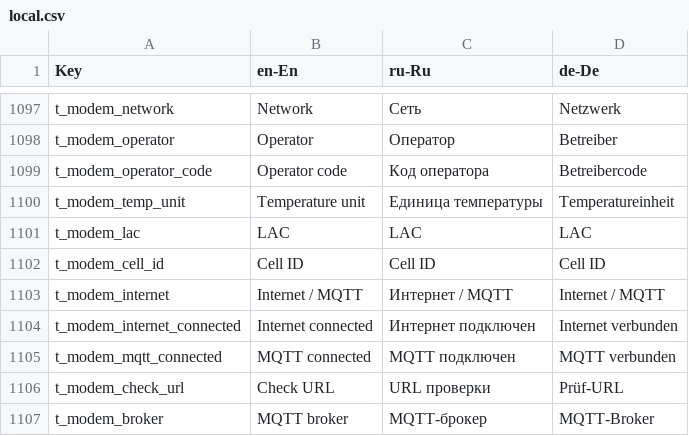
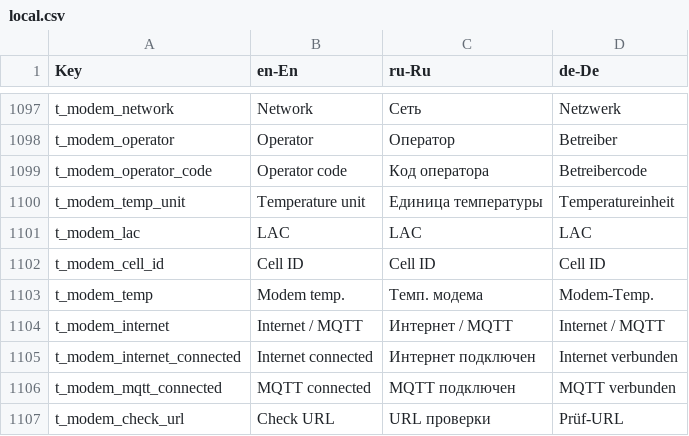
Before and after one commit to EXEcutorXS/CAN-Tool, a CSV file: CAN Tool/Resources/local.csv, drawn as a sheet; only a part is shown, gaps mark what is left out; the shorter side is filled out with more unchanged rows.

Commit message:
Modem temperature support added

```diff
--- a/CAN Tool/Resources/local.csv
+++ b/CAN Tool/Resources/local.csv
@@ -1102,2 +1102,3 @@ t_modem_lac	LAC	LAC	LAC
 t_modem_cell_id	Cell ID	Cell ID	Cell ID
+t_modem_temp	Modem temp.	Темп. модема	Modem-Temp.
 t_modem_internet	Internet / MQTT	Интернет / MQTT	Internet / MQTT
```
Also changed, not shown: 4 other files.
